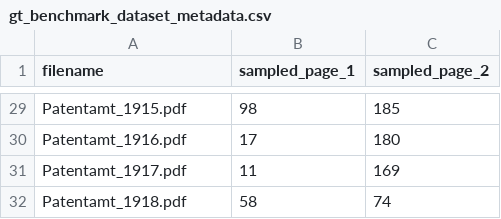
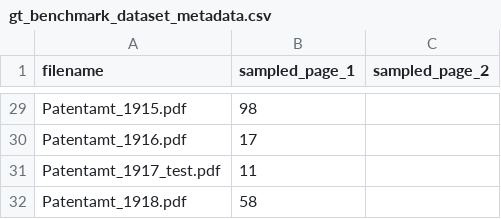
Before and after one commit to niclasgriesshaber/llm_patent_pipeline, a CSV file: src/gt_benchmark_dataset/gt_benchmark_dataset_metadata.csv, drawn as a sheet; only a part is shown, gaps mark what is left out; the diff covers the shown part only; the diff names each change by its address in the sheet, - before the commit and + after, or states it on an @@ line.

```diff
--- a/src/gt_benchmark_dataset/gt_benchmark_dataset_metadata.csv
+++ b/src/gt_benchmark_dataset/gt_benchmark_dataset_metadata.csv
-C29 (sampled_page_2): 185
+C29 (sampled_page_2): (empty)
-C30 (sampled_page_2): 180
+C30 (sampled_page_2): (empty)
-A31 (filename): Patentamt_1917.pdf
+A31 (filename): Patentamt_1917_test.pdf
-C31 (sampled_page_2): 169
+C31 (sampled_page_2): (empty)
-C32 (sampled_page_2): 74
+C32 (sampled_page_2): (empty)
```
Also changed, not shown: 28 edited cells elsewhere in this file, 7 other files.
